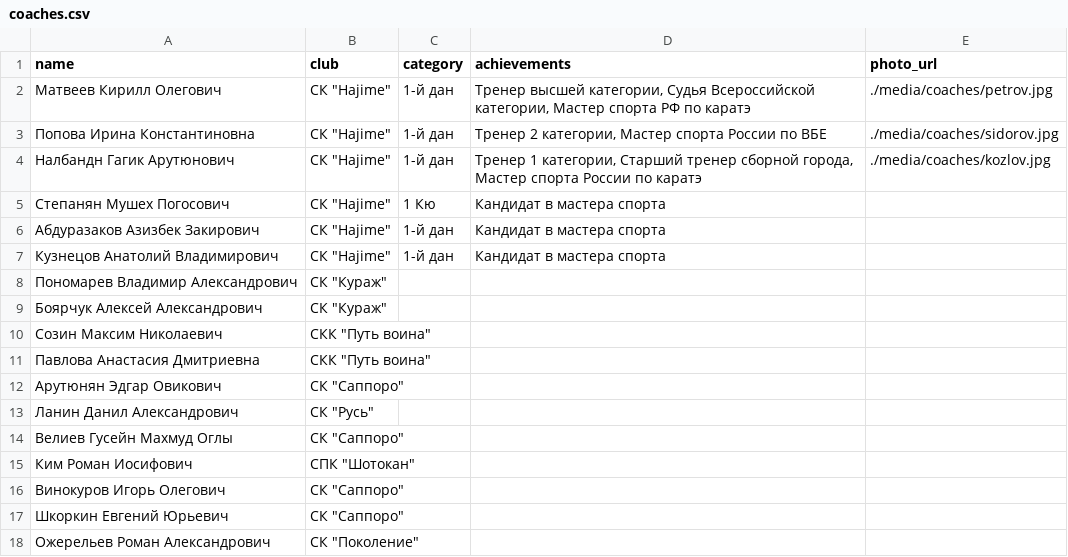
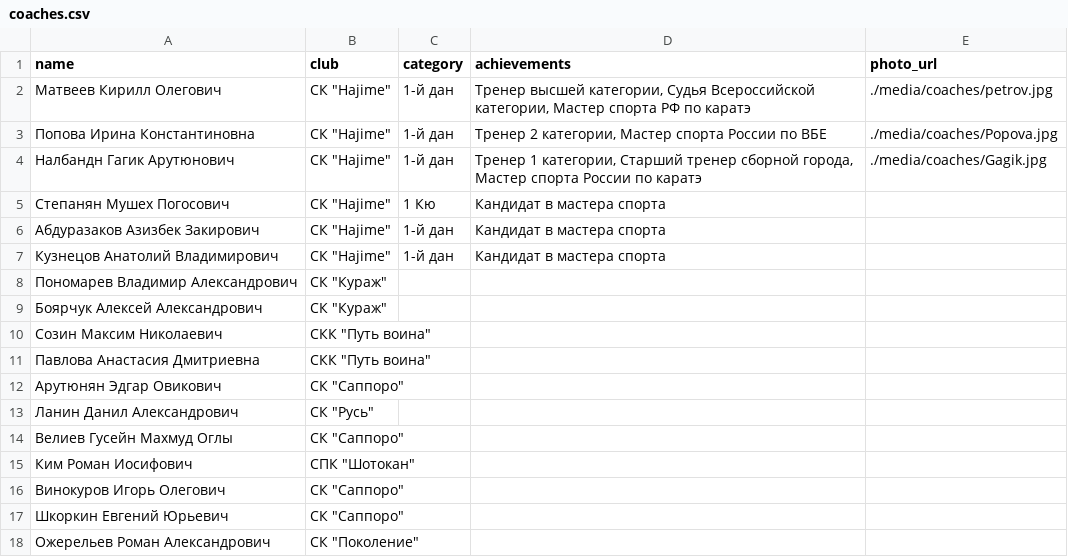
Before and after one commit to matveich877/FKN_NVKZ, a CSV file: data/coaches.csv, drawn as a sheet.

Commit message:
Update coaches.csv

```diff
--- a/data/coaches.csv
+++ b/data/coaches.csv
@@ -2,4 +2,4 @@ name,club,category,achievements,photo_url
 Матвеев Кирилл Олегович,"СК ""Hajime""",1-й дан,"Тренер высшей категории, Судья Всероссийской категории, Мастер спорта РФ по каратэ",./media/coaches/petrov.jpg
-Попова Ирина Константиновна,"СК ""Hajime""",1-й дан,"Тренер 2 категории, Мастер спорта России по ВБЕ",./media/coaches/sidorov.jpg
-Налбандн Гагик Арутюнович,"СК ""Hajime""",1-й дан,"Тренер 1 категории, Старший тренер сборной города, Мастер спорта России по каратэ",./media/coaches/kozlov.jpg
+Попова Ирина Константиновна,"СК ""Hajime""",1-й дан,"Тренер 2 категории, Мастер спорта России по ВБЕ",./media/coaches/Popova.jpg
+Налбандн Гагик Арутюнович,"СК ""Hajime""",1-й дан,"Тренер 1 категории, Старший тренер сборной города, Мастер спорта России по каратэ",./media/coaches/Gagik.jpg
 Степанян Мушех Погосович,"СК ""Hajime""",1 Кю,Кандидат в мастера спорта,
```
